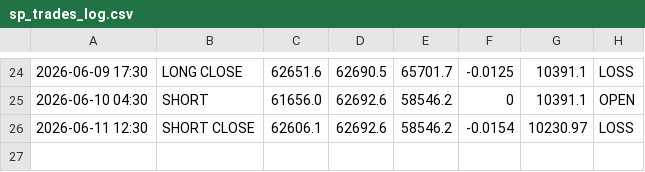
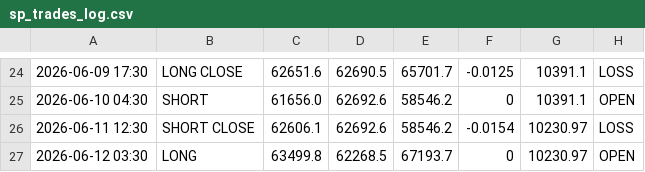
Before and after one commit to MrReaderhash/btc-rl-agent, a CSV file: subhashis_pani/sp_trades_log.csv, drawn as a sheet; only a part is shown, gaps mark what is left out.

```diff
--- a/subhashis_pani/sp_trades_log.csv
+++ b/subhashis_pani/sp_trades_log.csv
@@ -26 +26,2 @@
 2026-06-11 12:30,SHORT CLOSE,62606.1,62692.6,58546.2,-0.0154,10230.97,LOSS
+2026-06-12 03:30,LONG,63499.8,62268.5,67193.7,0,10230.97,OPEN
```
Also changed, not shown: subhashis_pani/sp_btc_data.csv, 2 other files.
